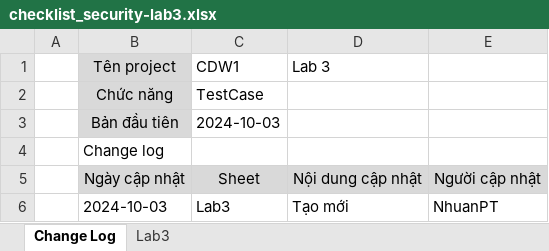
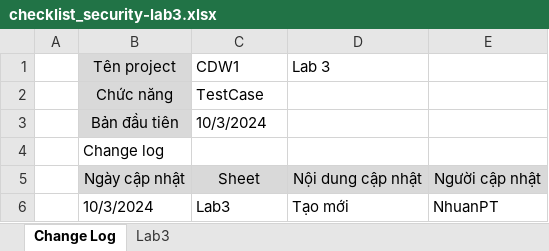
Before and after one commit to TrungKien027/chuyendephattrienweb1_2024_1.1, an Excel workbook: security/checklist_security-lab3.xlsx, sheet Change Log, drawn as a sheet; values as stored, in another font and other column widths than the file's, no borders; the diff names each change by its address in the sheet, - before the commit and + after, or states it on an @@ line.

```diff
--- a/security/checklist_security-lab3.xlsx (sheet Change Log)
+++ b/security/checklist_security-lab3.xlsx (sheet Change Log)
-C3: 2024-10-03
+C3: 10/3/2024
-B6: 2024-10-03
+B6: 10/3/2024
```
Also changed, not shown: sheet Lab3.
